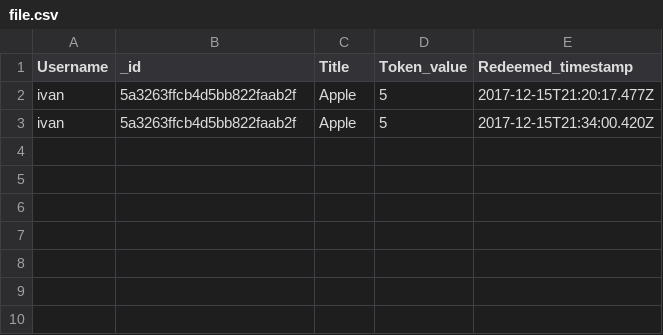
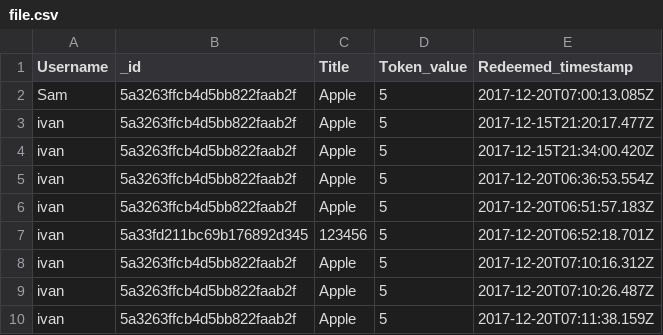
Before and after one commit to ivankwongtszfung/nodejsServer, a CSV file: temp/file.csv, drawn as a sheet.

```diff
--- a/temp/file.csv
+++ b/temp/file.csv
@@ -1,3 +1,10 @@
 "Username","_id","Title","Token_value","Redeemed_timestamp"
+"Sam","5a3263ffcb4d5bb822faab2f","Apple",5,"2017-12-20T07:00:13.085Z"
 "ivan","5a3263ffcb4d5bb822faab2f","Apple",5,"2017-12-15T21:20:17.477Z"
 "ivan","5a3263ffcb4d5bb822faab2f","Apple",5,"2017-12-15T21:34:00.420Z"
+"ivan","5a3263ffcb4d5bb822faab2f","Apple",5,"2017-12-20T06:36:53.554Z"
+"ivan","5a3263ffcb4d5bb822faab2f","Apple",5,"2017-12-20T06:51:57.183Z"
+"ivan","5a33fd211bc69b176892d345","123456",5,"2017-12-20T06:52:18.701Z"
+"ivan","5a3263ffcb4d5bb822faab2f","Apple",5,"2017-12-20T07:10:16.312Z"
+"ivan","5a3263ffcb4d5bb822faab2f","Apple",5,"2017-12-20T07:10:26.487Z"
+"ivan","5a3263ffcb4d5bb822faab2f","Apple",5,"2017-12-20T07:11:38.159Z"
```
Also changed, not shown: 29 other files.
